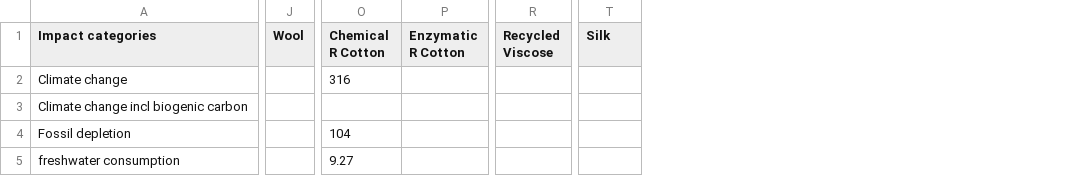
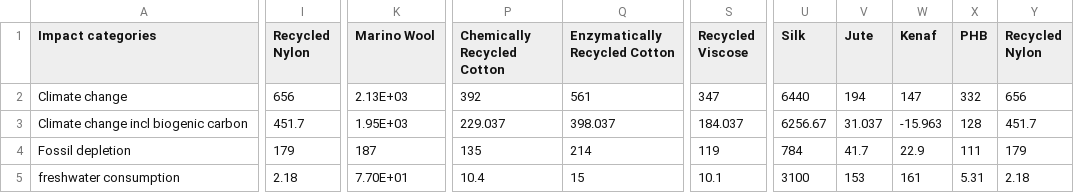
Before and after one commit to Zahra-Saki/LCAV1, a CSV file: Dataset/processed/processed-data.csv, drawn as a sheet; only a part is shown, gaps mark what is left out; removed rows and columns are numbered as before the commit, all else as after; the diff covers the shown part only; the diff names each change by its address in the sheet, - before the commit and + after, or states it on an @@ line.

Commit message:
change in dataset

```diff
--- a/Dataset/processed/processed-data.csv
+++ b/Dataset/processed/processed-data.csv
+column I (Recycled Nylon), rows 2-5: 656 | 451.7 | 179 | 2.18
-column J (Wool), empty
+column K (Marino Wool), rows 2-5: 2.13E+03 | 1.95E+03 | 187 | 7.70E+01
-column O (Chemical R Cotton), rows 2-5: 316 |  | 104 | 9.27
-column P (Enzymatic R Cotton), empty
+column P (Chemically Recycled Cotton), rows 2-5: 392 | 229.037 | 135 | 10.4
+column Q (Enzymatically Recycled Cotton), rows 2-5: 561 | 398.037 | 214 | 15
+column V (Jute), rows 2-5: 194 | 31.037 | 41.7 | 153
+column W (Kenaf), rows 2-5: 147 | -15.963 | 22.9 | 161
+column X (PHB), rows 2-5: 332 | 128 | 111 | 5.31
+column Y (Recycled Nylon), rows 2-5: 656 | 451.7 | 179 | 2.18
-S2 (Recycled Viscose): (empty)
+S2 (Recycled Viscose): 347
-U2 (Silk): (empty)
+U2 (Silk): 6440
-S3 (Recycled Viscose): (empty)
+S3 (Recycled Viscose): 184.037
-U3 (Silk): (empty)
+U3 (Silk): 6256.67
-S4 (Recycled Viscose): (empty)
+S4 (Recycled Viscose): 119
-U4 (Silk): (empty)
+U4 (Silk): 784
-S5 (Recycled Viscose): (empty)
+S5 (Recycled Viscose): 10.1
-U5 (Silk): (empty)
+U5 (Silk): 3100
```
Also changed, not shown: 30 edited cells elsewhere in this file, 1 other file.
